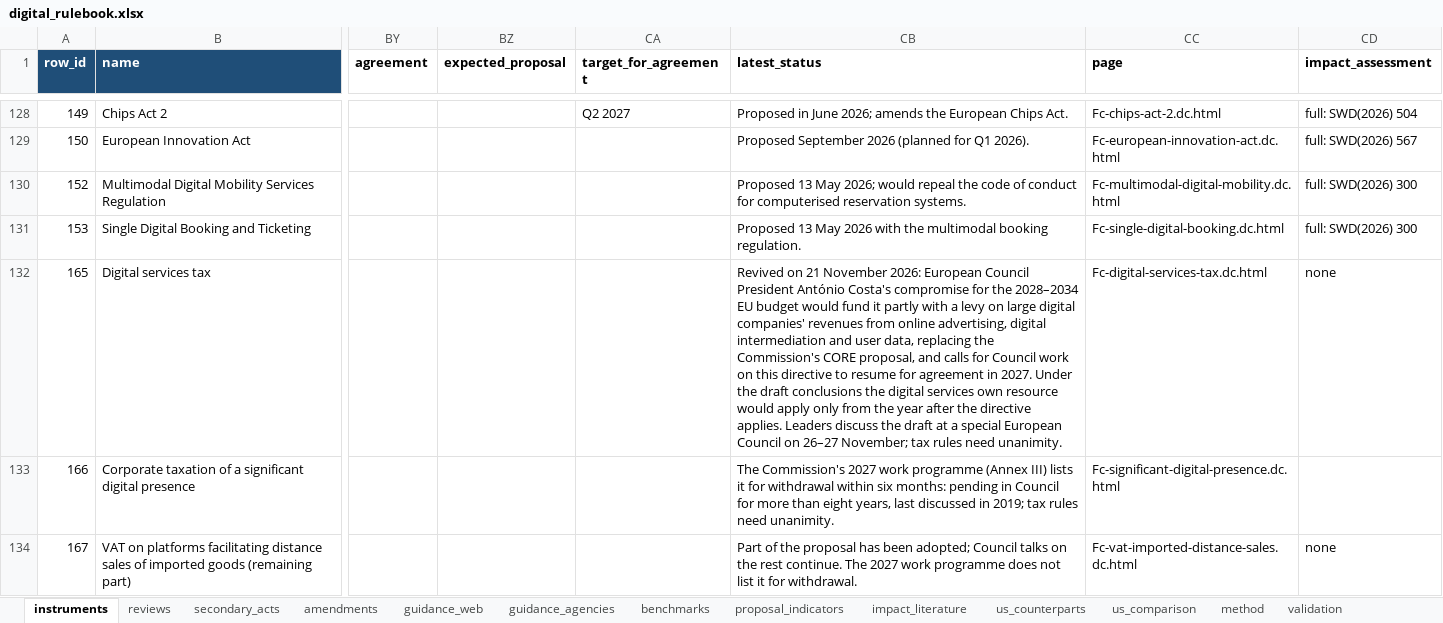
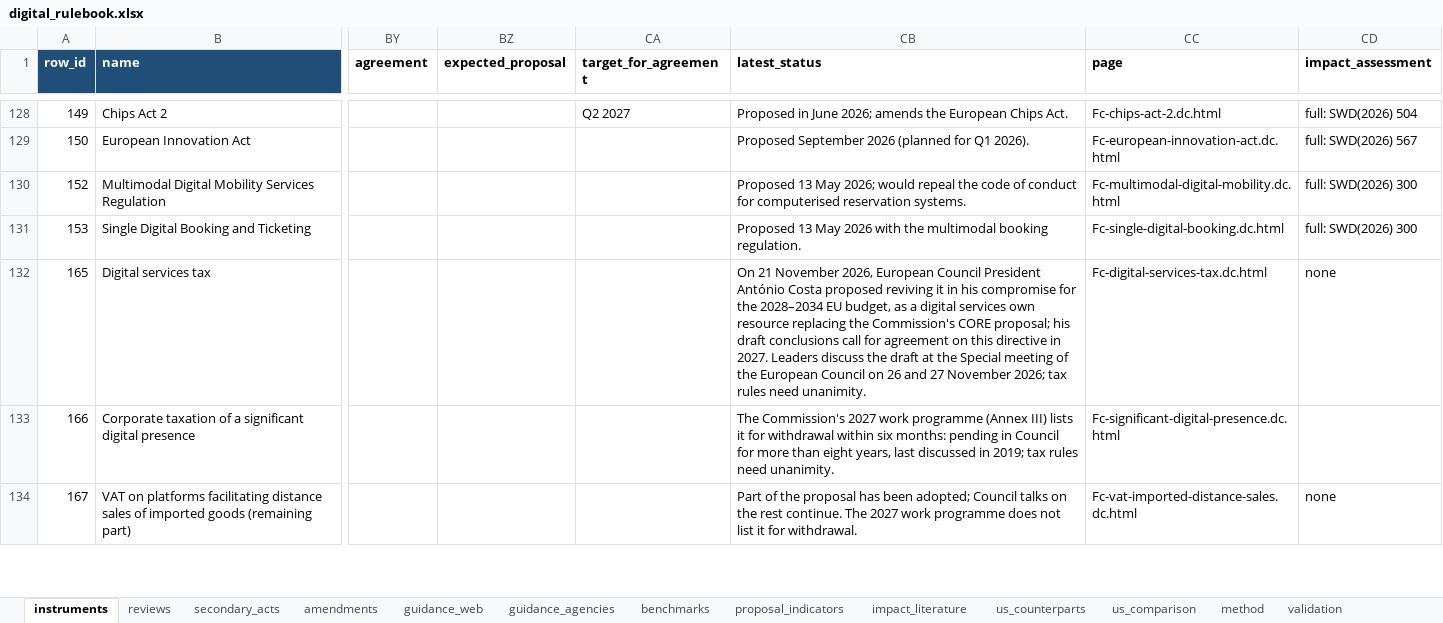
Before and after one commit to ben-schroeter/DMA_review, an Excel workbook: research/digital_rulebook/digital_rulebook.xlsx, sheet instruments, drawn as a sheet; only a part is shown, gaps mark what is left out; values as stored, in another font and other column widths than the file's, no borders; the diff names each change by its address in the sheet, - before the commit and + after, or states it on an @@ line.

```diff
--- a/research/digital_rulebook/digital_rulebook.xlsx (sheet instruments)
+++ b/research/digital_rulebook/digital_rulebook.xlsx (sheet instruments)
-CB132 (latest_status): Revived on 21 November 2026: European Council President António Costa's compromise for the 2028–2034 EU budget would fund it partly with a levy on large digital companies' revenues from online advertising, digital intermediation and user data, replacing the Commission's CORE proposal, and calls for Council work on this directive to resume for agreement in 2027. Under the draft conclusions the digital services own resource would apply only from the year after the directive applies. Leaders discuss the draft at a special European Council on 26–27 November; tax rules…
+CB132 (latest_status): On 21 November 2026, European Council President António Costa proposed reviving it in his compromise for the 2028–2034 EU budget, as a digital services own resource replacing the Commission's CORE proposal; his draft conclusions call for agreement on this directive in 2027. Leaders discuss the draft at the Special meeting of the European Council on 26 and 27 November 2026; tax rules…
```
Also changed, not shown: 6 other files.
